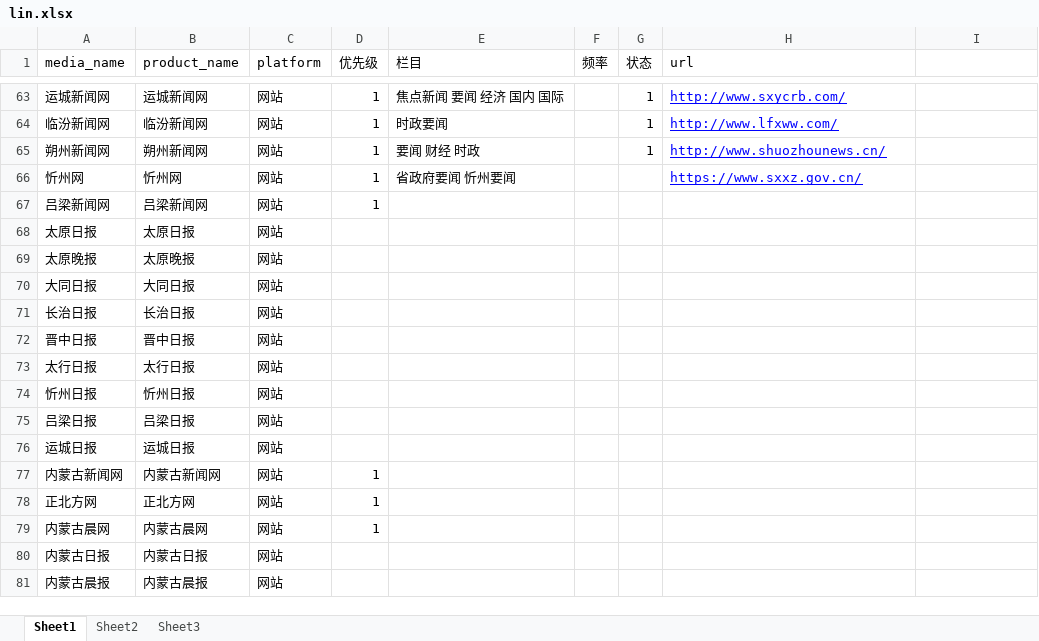
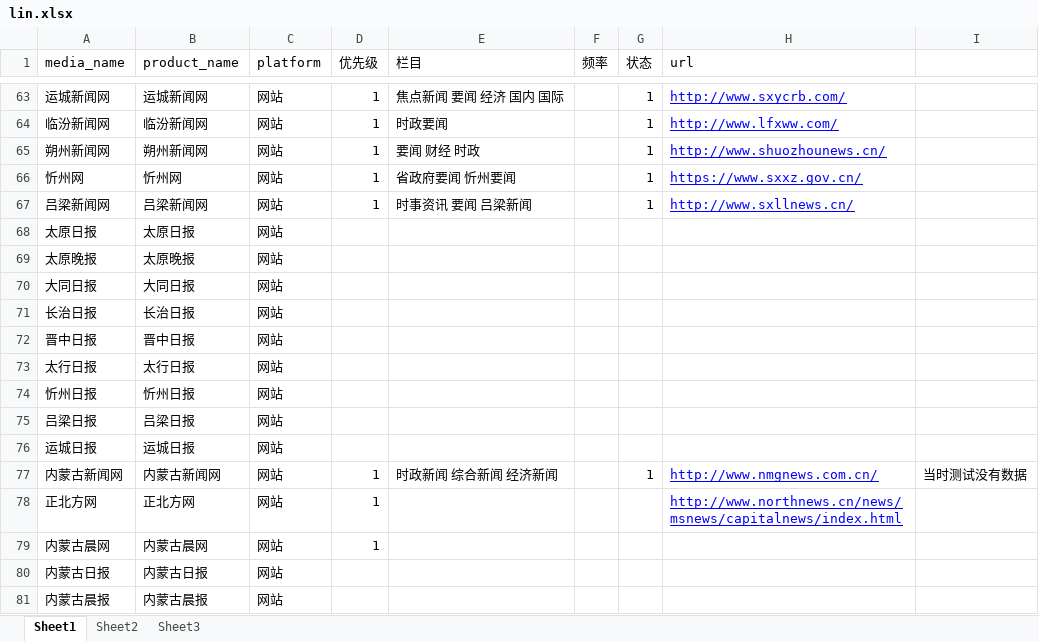
Before and after one commit to LinBaoChao/spider2, an Excel workbook: Doc/lin.xlsx, sheet Sheet1, drawn as a sheet; only a part is shown, gaps mark what is left out; values as stored, in another font and other column widths than the file's, no borders; the diff names each change by its address in the sheet, - before the commit and + after, or states it on an @@ line.

```diff
--- a/Doc/lin.xlsx (sheet Sheet1)
+++ b/Doc/lin.xlsx (sheet Sheet1)
-G66:G67 (状态): (empty)
+G66:G67 (状态): 1
-E67 (栏目): (empty)
+E67 (栏目): 时事资讯 要闻 吕梁新闻
-H67 (url): (empty)
+H67 (url): http://www.sxllnews.cn/
-E77 (栏目): (empty)
+E77 (栏目): 时政新闻 综合新闻 经济新闻
-G77 (状态): (empty)
+G77 (状态): 1
-H77 (url): (empty)
+H77 (url): http://www.nmgnews.com.cn/
-I77: (empty)
+I77: 当时测试没有数据
-H78 (url): (empty)
+H78 (url): http://www.northnews.cn/news/msnews/capitalnews/index.html
```
Also changed, not shown: 5 other files.
